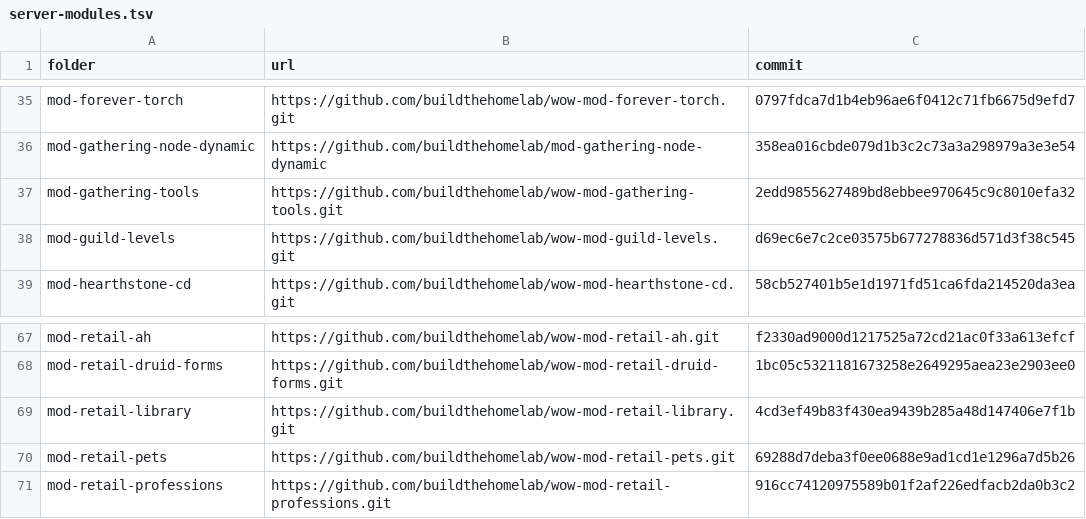
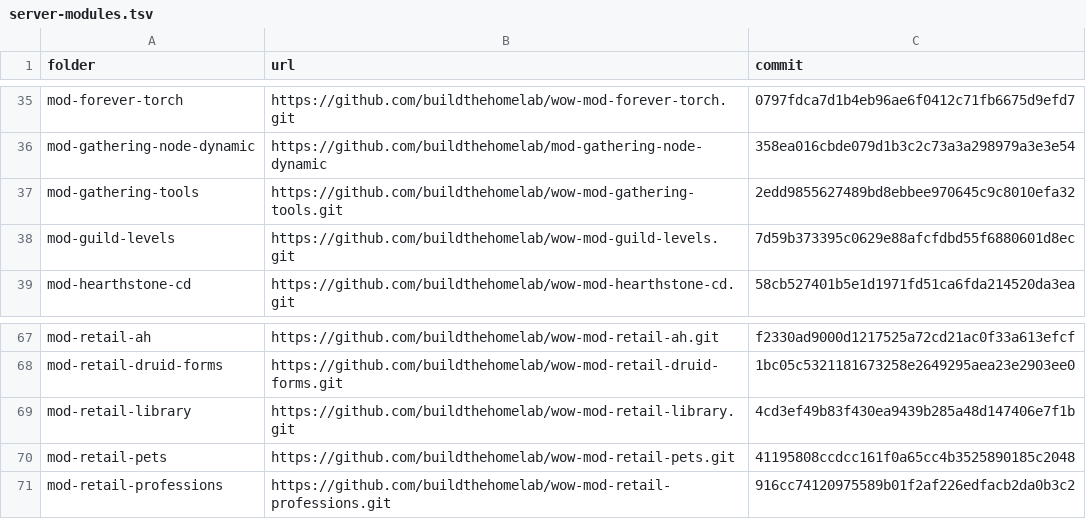
Before and after one commit to buildthehomelab/wow-ci, a TSV file: config/server-modules.tsv, drawn as a sheet; only a part is shown, gaps mark what is left out.

```diff
--- a/config/server-modules.tsv
+++ b/config/server-modules.tsv
@@ -37,3 +37,3 @@ mod-gathering-node-dynamic	https://github.com/buildthehomelab/mod-gathering-node
 mod-gathering-tools	https://github.com/buildthehomelab/wow-mod-gathering-tools.git	2edd9855627489bd8ebbee970645c9c8010efa32
-mod-guild-levels	https://github.com/buildthehomelab/wow-mod-guild-levels.git	d69ec6e7c2ce03575b677278836d571d3f38c545
+mod-guild-levels	https://github.com/buildthehomelab/wow-mod-guild-levels.git	7d59b373395c0629e88afcfdbd55f6880601d8ec
 mod-hearthstone-cd	https://github.com/buildthehomelab/wow-mod-hearthstone-cd.git	58cb527401b5e1d1971fd51ca6fda214520da3ea
@@ -69,3 +69,3 @@ mod-retail-druid-forms	https://github.com/buildthehomelab/wow-mod-retail-druid-f
 mod-retail-library	https://github.com/buildthehomelab/wow-mod-retail-library.git	4cd3ef49b83f430ea9439b285a48d147406e7f1b
-mod-retail-pets	https://github.com/buildthehomelab/wow-mod-retail-pets.git	69288d7deba3f0ee0688e9ad1cd1e1296a7d5b26
+mod-retail-pets	https://github.com/buildthehomelab/wow-mod-retail-pets.git	41195808ccdcc161f0a65cc4b3525890185c2048
 mod-retail-professions	https://github.com/buildthehomelab/wow-mod-retail-professions.git	916cc74120975589b01f2af226edfacb2da0b3c2
```
